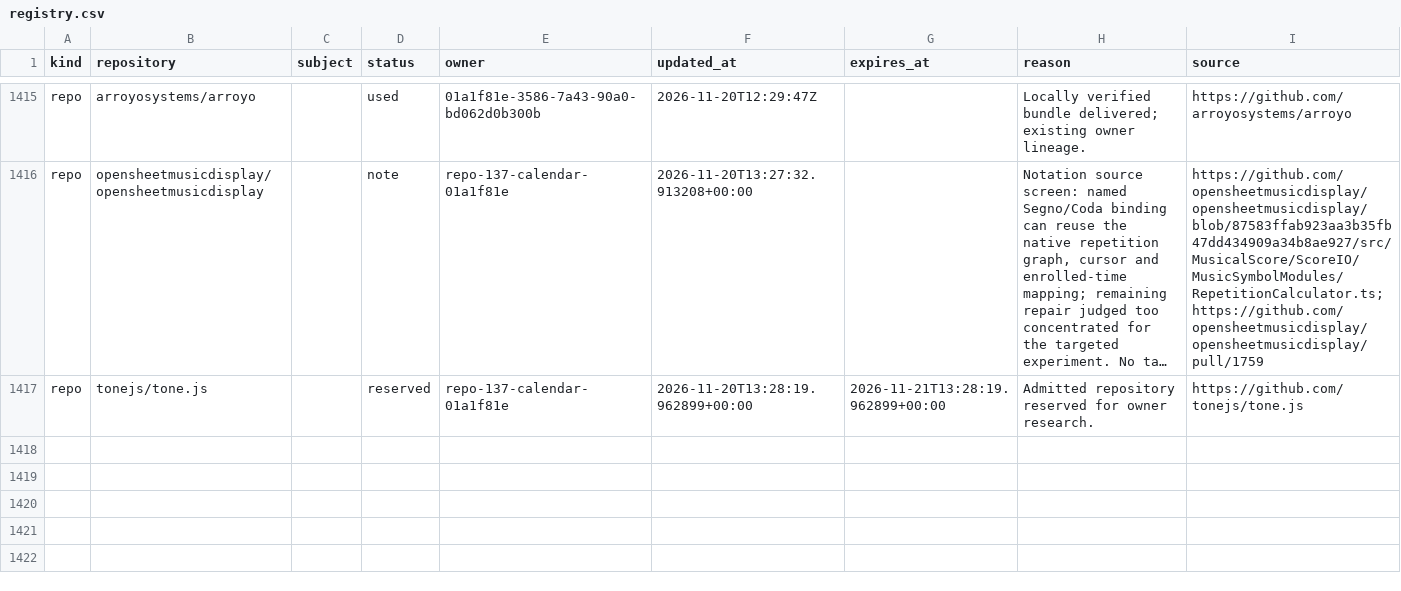
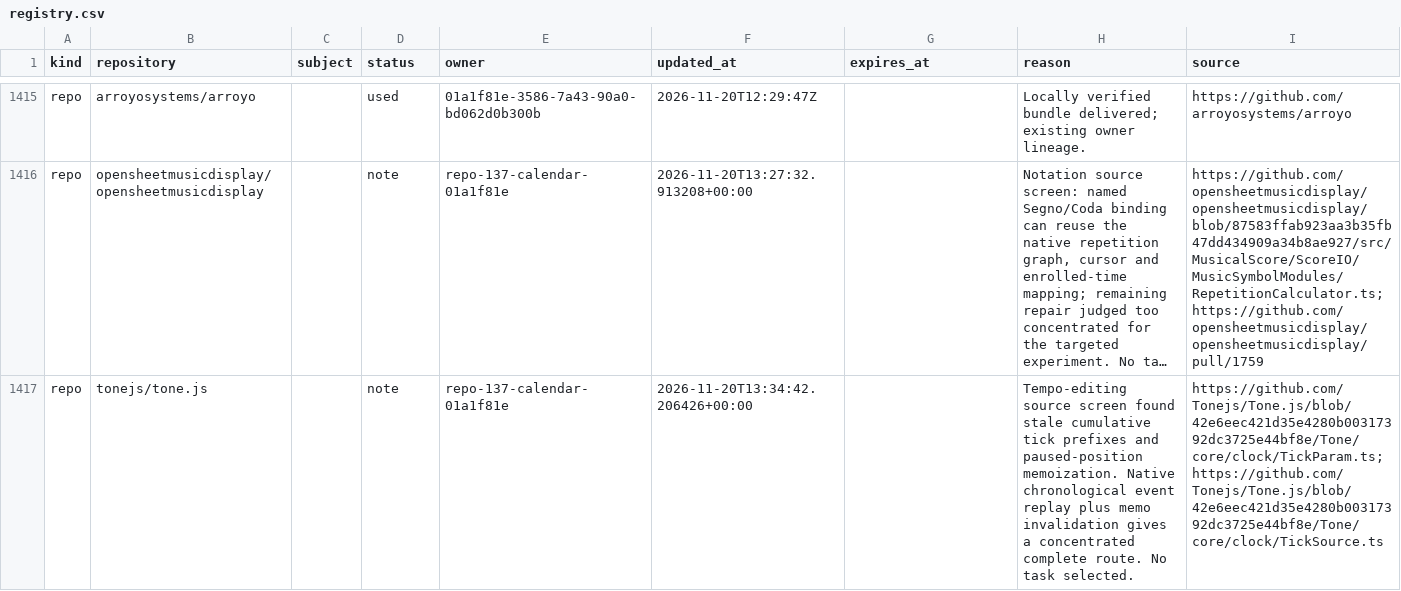
Before and after one commit to samridh-girdhar/disallowed-repos, a CSV file: registry.csv, drawn as a sheet; only a part is shown, gaps mark what is left out; long unchanged cells end in …; the diff names each change by its address in the sheet, - before the commit and + after, or states it on an @@ line.

Commit message:
Release Tone.js after musical timing source screen

```diff
--- a/registry.csv
+++ b/registry.csv
-D1417 (status): reserved
+D1417 (status): note
-F1417 (updated_at): 2026-11-20T13:28:19.962899+00:00
+F1417 (updated_at): 2026-11-20T13:34:42.206426+00:00
-G1417 (expires_at): 2026-11-21T13:28:19.962899+00:00
+G1417 (expires_at): (empty)
-H1417 (reason): Admitted repository reserved for owner research.
+H1417 (reason): Tempo-editing source screen found stale cumulative tick prefixes and paused-position memoization. Native chronological event replay plus memo invalidation gives a concentrated complete route. No task selected.
-I1417 (source): https://github.com/tonejs/tone.js
+I1417 (source): https://github.com/Tonejs/Tone.js/blob/42e6eec421d35e4280b00317392dc3725e44bf8e/Tone/core/clock/TickParam.ts; https://github.com/Tonejs/Tone.js/blob/42e6eec421d35e4280b00317392dc3725e44bf8e/Tone/core/clock/TickSource.ts
```
